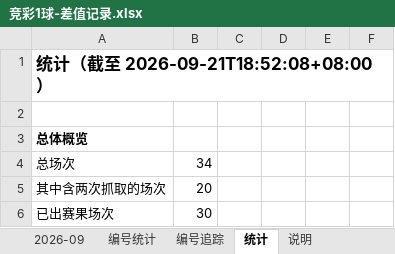
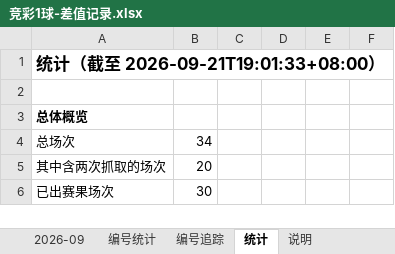
Before and after one commit to chuangyuyu/jingcai, an Excel workbook: docs/excel/竞彩1球-差值记录.xlsx, sheet 统计, drawn as a sheet; only a part is shown; values as stored, in another font and other column widths than the file's, no borders; the diff names each change by its address in the sheet, - before the commit and + after, or states it on an @@ line.

```diff
--- a/docs/excel/竞彩1球-差值记录.xlsx (sheet 统计)
+++ b/docs/excel/竞彩1球-差值记录.xlsx (sheet 统计)
-A1: 统计（截至 2026-09-21T18:52:08+08:00）
+A1: 统计（截至 2026-09-21T19:01:33+08:00）
```
Also changed, not shown: sheet 编号追踪, sheet 编号统计, 9 other files.
